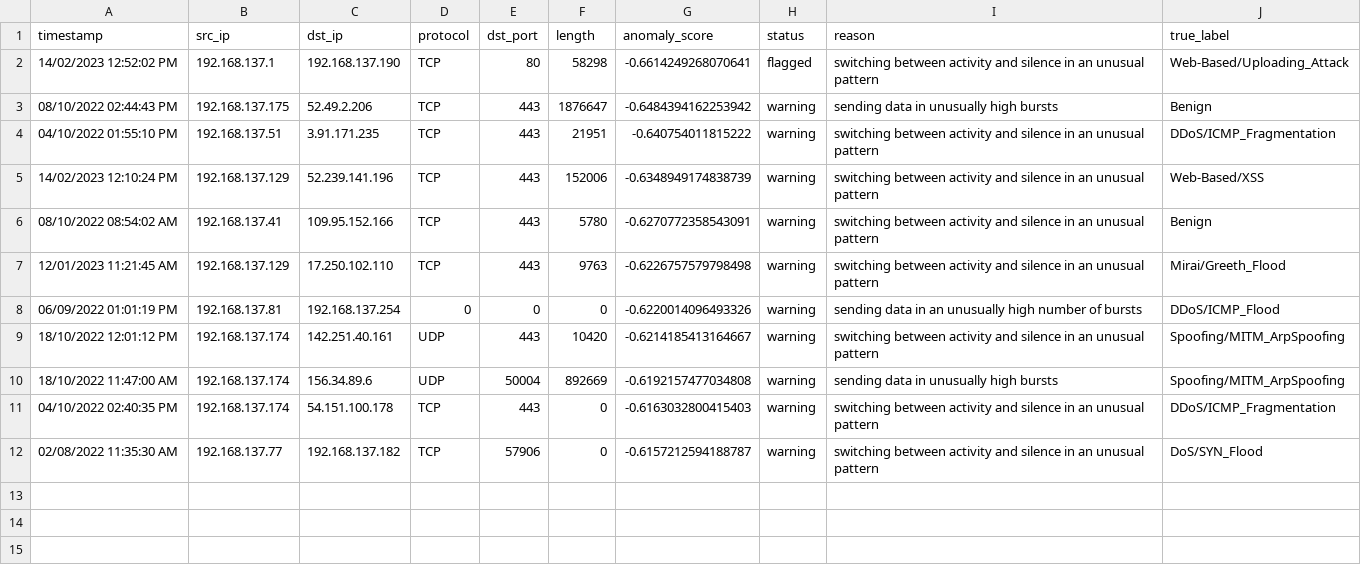
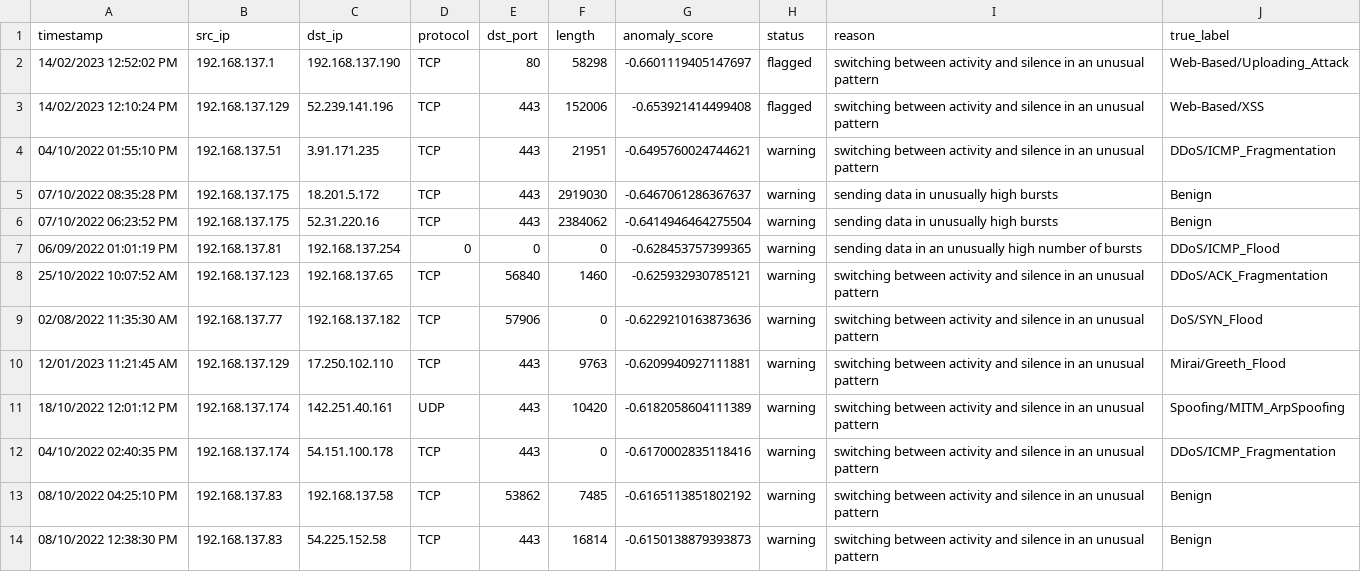
Before and after one commit to Etown-CS/26-27_HomeGuard, a CSV file: backend/flagged_events.csv, drawn as a sheet.

```diff
--- a/backend/flagged_events.csv
+++ b/backend/flagged_events.csv
@@ -1,12 +1,14 @@
 timestamp,src_ip,dst_ip,protocol,dst_port,length,anomaly_score,status,reason,true_label
-14/02/2023 12:52:02 PM,192.168.137.1,192.168.137.190,TCP,80,58298,-0.6614249268070641,flagged,switching between activity and silence in an unusual pattern,Web-Based/Uploading_Attack
-08/10/2022 02:44:43 PM,192.168.137.175,52.49.2.206,TCP,443,1876647,-0.6484394162253942,warning,sending data in unusually high bursts,Benign
-04/10/2022 01:55:10 PM,192.168.137.51,3.91.171.235,TCP,443,21951,-0.640754011815222,warning,switching between activity and silence in an unusual pattern,DDoS/ICMP_Fragmentation
-14/02/2023 12:10:24 PM,192.168.137.129,52.239.141.196,TCP,443,152006,-0.6348949174838739,warning,switching between activity and silence in an unusual pattern,Web-Based/XSS
-08/10/2022 08:54:02 AM,192.168.137.41,109.95.152.166,TCP,443,5780,-0.6270772358543091,warning,switching between activity and silence in an unusual pattern,Benign
-12/01/2023 11:21:45 AM,192.168.137.129,17.250.102.110,TCP,443,9763,-0.6226757579798498,warning,switching between activity and silence in an unusual pattern,Mirai/Greeth_Flood
-06/09/2022 01:01:19 PM,192.168.137.81,192.168.137.254,0,0,0,-0.6220014096493326,warning,sending data in an unusually high number of bursts,DDoS/ICMP_Flood
-18/10/2022 12:01:12 PM,192.168.137.174,142.251.40.161,UDP,443,10420,-0.6214185413164667,warning,switching between activity and silence in an unusual pattern,Spoofing/MITM_ArpSpoofing
-18/10/2022 11:47:00 AM,192.168.137.174,156.34.89.6,UDP,50004,892669,-0.6192157477034808,warning,sending data in unusually high bursts,Spoofing/MITM_ArpSpoofing
-04/10/2022 02:40:35 PM,192.168.137.174,54.151.100.178,TCP,443,0,-0.6163032800415403,warning,switching between activity and silence in an unusual pattern,DDoS/ICMP_Fragmentation
-02/08/2022 11:35:30 AM,192.168.137.77,192.168.137.182,TCP,57906,0,-0.6157212594188787,warning,switching between activity and silence in an unusual pattern,DoS/SYN_Flood
+14/02/2023 12:52:02 PM,192.168.137.1,192.168.137.190,TCP,80,58298,-0.6601119405147697,flagged,switching between activity and silence in an unusual pattern,Web-Based/Uploading_Attack
+14/02/2023 12:10:24 PM,192.168.137.129,52.239.141.196,TCP,443,152006,-0.653921414499408,flagged,switching between activity and silence in an unusual pattern,Web-Based/XSS
+04/10/2022 01:55:10 PM,192.168.137.51,3.91.171.235,TCP,443,21951,-0.6495760024744621,warning,switching between activity and silence in an unusual pattern,DDoS/ICMP_Fragmentation
+07/10/2022 08:35:28 PM,192.168.137.175,18.201.5.172,TCP,443,2919030,-0.6467061286367637,warning,sending data in unusually high bursts,Benign
+07/10/2022 06:23:52 PM,192.168.137.175,52.31.220.16,TCP,443,2384062,-0.6414946464275504,warning,sending data in unusually high bursts,Benign
+06/09/2022 01:01:19 PM,192.168.137.81,192.168.137.254,0,0,0,-0.628453757399365,warning,sending data in an unusually high number of bursts,DDoS/ICMP_Flood
+25/10/2022 10:07:52 AM,192.168.137.123,192.168.137.65,TCP,56840,1460,-0.625932930785121,warning,switching between activity and silence in an unusual pattern,DDoS/ACK_Fragmentation
+02/08/2022 11:35:30 AM,192.168.137.77,192.168.137.182,TCP,57906,0,-0.6229210163873636,warning,switching between activity and silence in an unusual pattern,DoS/SYN_Flood
+12/01/2023 11:21:45 AM,192.168.137.129,17.250.102.110,TCP,443,9763,-0.6209940927111881,warning,switching between activity and silence in an unusual pattern,Mirai/Greeth_Flood
+18/10/2022 12:01:12 PM,192.168.137.174,142.251.40.161,UDP,443,10420,-0.6182058604111389,warning,switching between activity and silence in an unusual pattern,Spoofing/MITM_ArpSpoofing
+04/10/2022 02:40:35 PM,192.168.137.174,54.151.100.178,TCP,443,0,-0.6170002835118416,warning,switching between activity and silence in an unusual pattern,DDoS/ICMP_Fragmentation
+08/10/2022 04:25:10 PM,192.168.137.83,192.168.137.58,TCP,53862,7485,-0.6165113851802192,warning,switching between activity and silence in an unusual pattern,Benign
+08/10/2022 12:38:30 PM,192.168.137.83,54.225.152.58,TCP,443,16814,-0.6150138879393873,warning,switching between activity and silence in an unusual pattern,Benign
```
Also changed, not shown: backend/scored_flows.csv, 1 other file.
